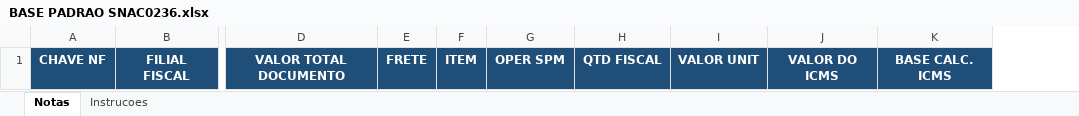
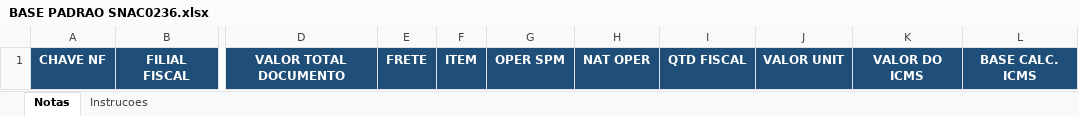
Before and after one commit to bwernerdev/rpa-controladoria, an Excel workbook: planilhas/BASE PADRAO SNAC0236.xlsx, sheet Notas, drawn as a sheet; only a part is shown, gaps mark what is left out; values as stored, in another font and other column widths than the file's, no borders; the diff names each change by its address in the sheet, - before the commit and + after, or states it on an @@ line.

```diff
--- a/planilhas/BASE PADRAO SNAC0236.xlsx (sheet Notas)
+++ b/planilhas/BASE PADRAO SNAC0236.xlsx (sheet Notas)
+column H, row 1: NAT OPER
```
Also changed, not shown: sheet Instrucoes, 9 other files.
